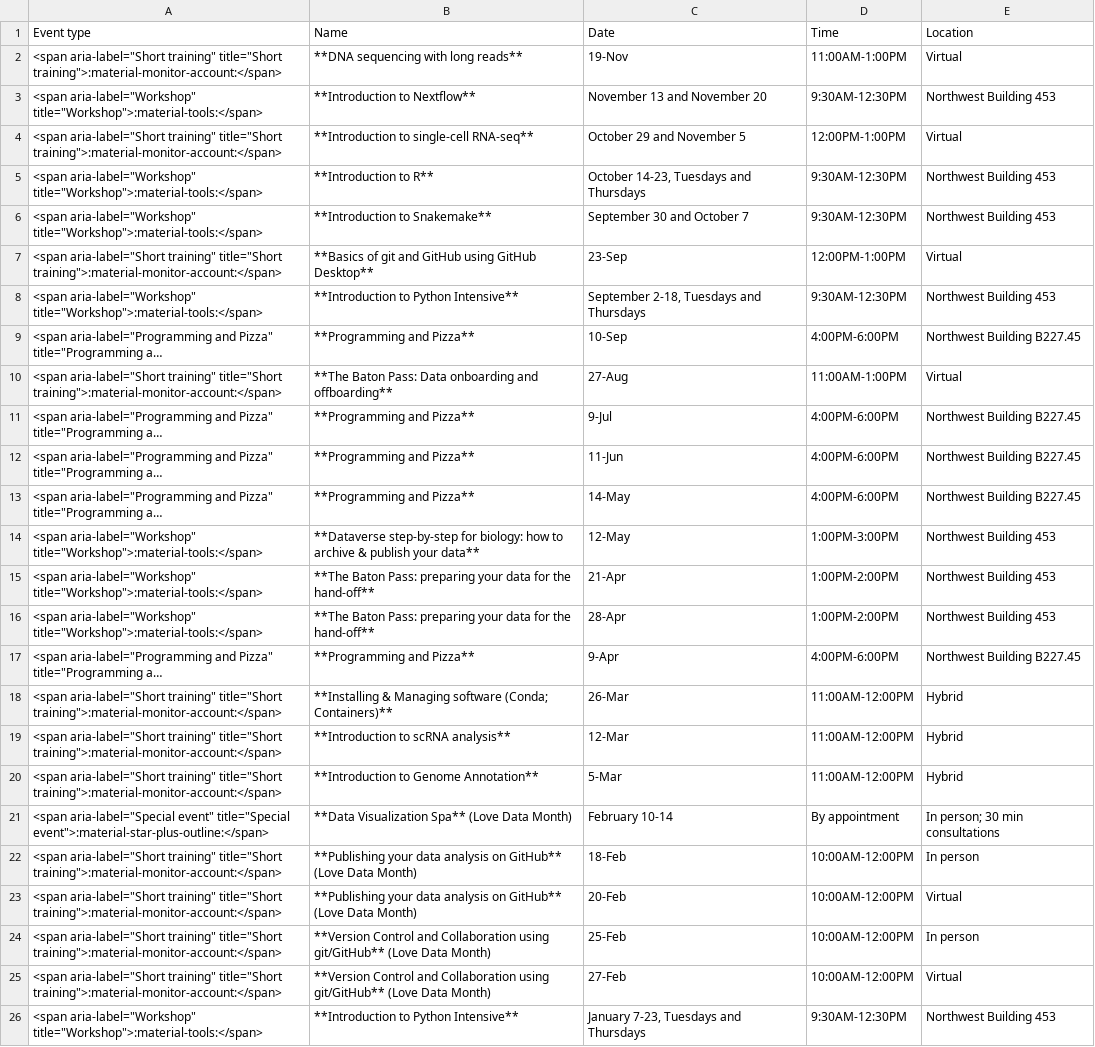
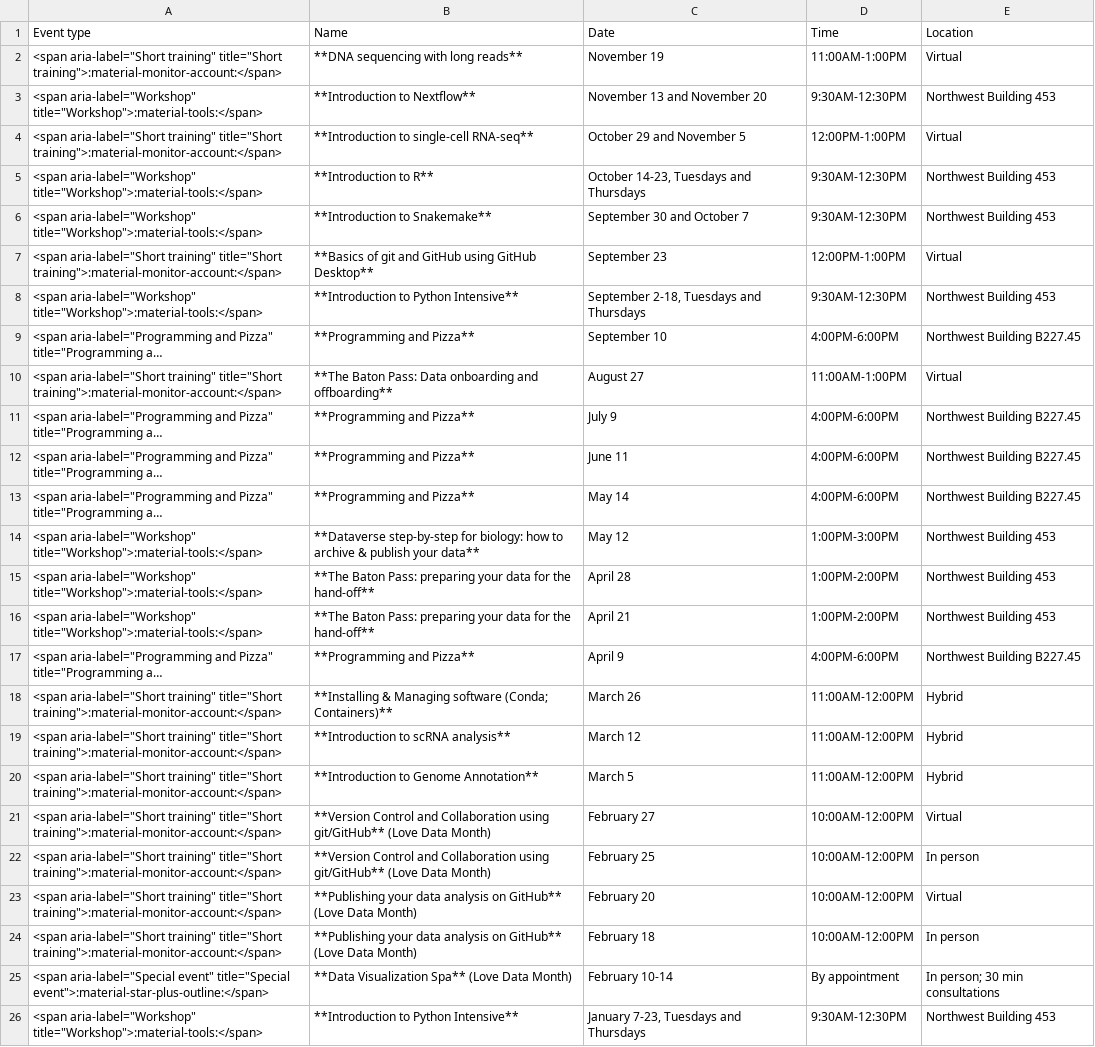
Before and after one commit to harvardinformatics/informatics-website, a CSV file: data/previous-events/2025-events.csv, drawn as a sheet; long unchanged cells end in …; removed rows and columns are numbered as before the commit, all else as after; the diff names each change by its address in the sheet, - before the commit and + after, or states it on an @@ line.

Commit message:
fixing some typos and orderings on the events page, also got nextflow icon working

```diff
--- a/data/previous-events/2025-events.csv
+++ b/data/previous-events/2025-events.csv
-C2 (Date): 19-Nov
+C2 (Date): November 19
-C7 (Date): 23-Sep
+C7 (Date): September 23
-C9 (Date): 10-Sep
+C9 (Date): September 10
-C10 (Date): 27-Aug
+C10 (Date): August 27
-C11 (Date): 9-Jul
+C11 (Date): July 9
-C12 (Date): 11-Jun
+C12 (Date): June 11
-C13 (Date): 14-May
+C13 (Date): May 14
-C14 (Date): 12-May
+C14 (Date): May 12
-C15 (Date): 21-Apr
+C15 (Date): April 28
-C16 (Date): 28-Apr
+C16 (Date): April 21
-C17 (Date): 9-Apr
+C17 (Date): April 9
-C18 (Date): 26-Mar
+C18 (Date): March 26
-C19 (Date): 12-Mar
+C19 (Date): March 12
-C20 (Date): 5-Mar
+C20 (Date): March 5
+row 21: <span aria-label="Short training" title="Short training">:material-monitor-account:</span> | **Version Control and Collaboration using git/GitHub** (Love Data Month) | February 27 | 10:00AM-12:00PM | Virtual
+row 22: <span aria-label="Short training" title="Short training">:material-monitor-account:</span> | **Version Control and Collaboration using git/GitHub** (Love Data Month) | February 25 | 10:00AM-12:00PM | In person
+row 23: <span aria-label="Short training" title="Short training">:material-monitor-account:</span> | **Publishing your data analysis on GitHub** (Love Data Month) | February 20 | 10:00AM-12:00PM | Virtual
+row 24: <span aria-label="Short training" title="Short training">:material-monitor-account:</span> | **Publishing your data analysis on GitHub** (Love Data Month) | February 18 | 10:00AM-12:00PM | In person
-row 22: <span aria-label="Short training" title="Short training">:material-monitor-account:</span> | **Publishing your data analysis on GitHub** (Love Data Month) | 18-Feb | 10:00AM-12:00PM | In person
-row 23: <span aria-label="Short training" title="Short training">:material-monitor-account:</span> | **Publishing your data analysis on GitHub** (Love Data Month) | 20-Feb | 10:00AM-12:00PM | Virtual
-row 24: <span aria-label="Short training" title="Short training">:material-monitor-account:</span> | **Version Control and Collaboration using git/GitHub** (Love Data Month) | 25-Feb | 10:00AM-12:00PM | In person
-row 25: <span aria-label="Short training" title="Short training">:material-monitor-account:</span> | **Version Control and Collaboration using git/GitHub** (Love Data Month) | 27-Feb | 10:00AM-12:00PM | Virtual
```
Also changed, not shown: 4 other files.
